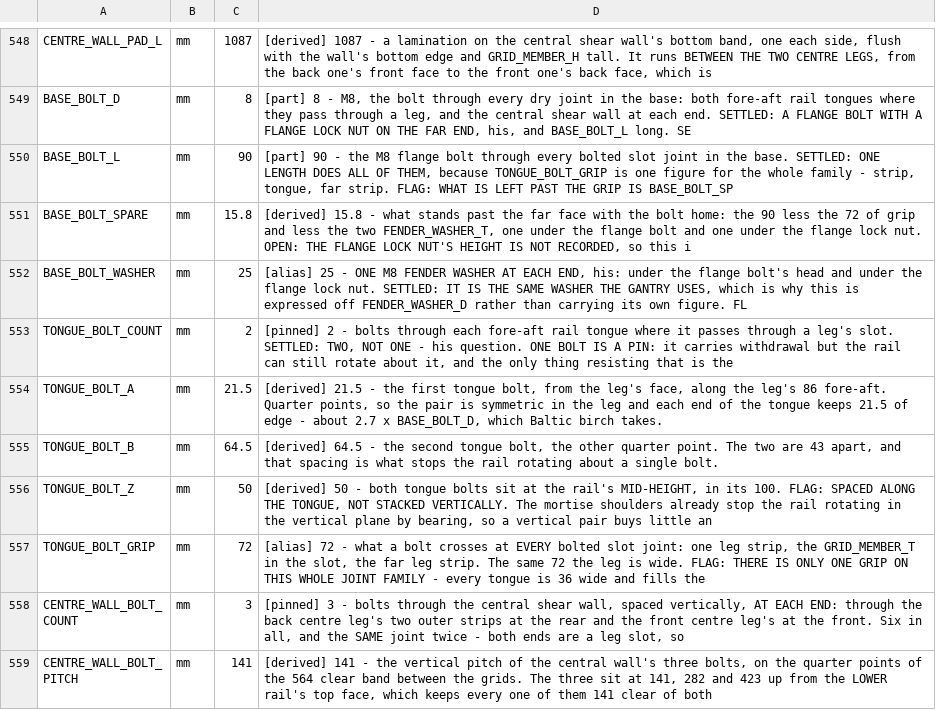
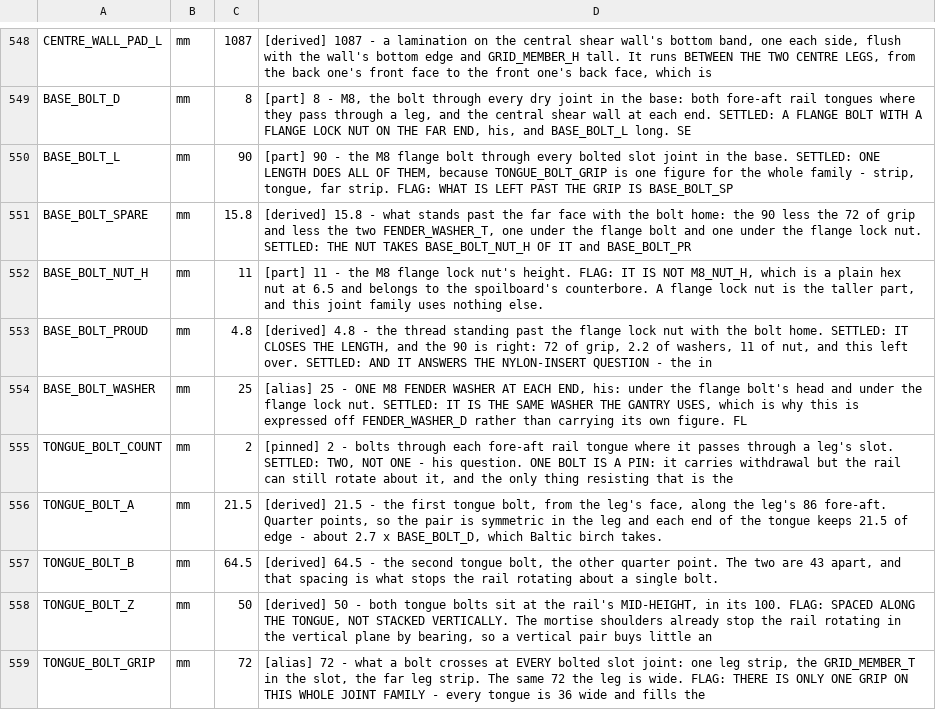
Before and after one commit to ioSenderV2/CNCBuild, a CSV file: dimensions/fusion-parameters.csv, drawn as a sheet; only a part is shown, gaps mark what is left out; the shorter side is filled out with more unchanged rows.

```diff
--- a/dimensions/fusion-parameters.csv
+++ b/dimensions/fusion-parameters.csv
@@ -550,3 +550,5 @@ BASE_BOLT_D,mm,8,"[part] 8 - M8, the bolt through every dry joint in the base: b
 BASE_BOLT_L,mm,90,"[part] 90 - the M8 flange bolt through every bolted slot joint in the base. SETTLED: ONE LENGTH DOES ALL OF THEM, because TONGUE_BOLT_GRIP is one figure for the whole family - strip, tongue, far strip. FLAG: WHAT IS LEFT PAST THE GRIP IS BASE_BOLT_SP"
-BASE_BOLT_SPARE,mm,15.8,"[derived] 15.8 - what stands past the far face with the bolt home: the 90 less the 72 of grip and less the two FENDER_WASHER_T, one under the flange bolt and one under the flange lock nut. OPEN: THE FLANGE LOCK NUT'S HEIGHT IS NOT RECORDED, so this i"
+BASE_BOLT_SPARE,mm,15.8,"[derived] 15.8 - what stands past the far face with the bolt home: the 90 less the 72 of grip and less the two FENDER_WASHER_T, one under the flange bolt and one under the flange lock nut. SETTLED: THE NUT TAKES BASE_BOLT_NUT_H OF IT and BASE_BOLT_PR"
+BASE_BOLT_NUT_H,mm,11,"[part] 11 - the M8 flange lock nut's height. FLAG: IT IS NOT M8_NUT_H, which is a plain hex nut at 6.5 and belongs to the spoilboard's counterbore. A flange lock nut is the taller part, and this joint family uses nothing else."
+BASE_BOLT_PROUD,mm,4.8,"[derived] 4.8 - the thread standing past the flange lock nut with the bolt home. SETTLED: IT CLOSES THE LENGTH, and the 90 is right: 72 of grip, 2.2 of washers, 11 of nut, and this left over. SETTLED: AND IT ANSWERS THE NYLON-INSERT QUESTION - the in"
 BASE_BOLT_WASHER,mm,25,"[alias] 25 - ONE M8 FENDER WASHER AT EACH END, his: under the flange bolt's head and under the flange lock nut. SETTLED: IT IS THE SAME WASHER THE GANTRY USES, which is why this is expressed off FENDER_WASHER_D rather than carrying its own figure. FL"
```
Also changed, not shown: 7 other files.
